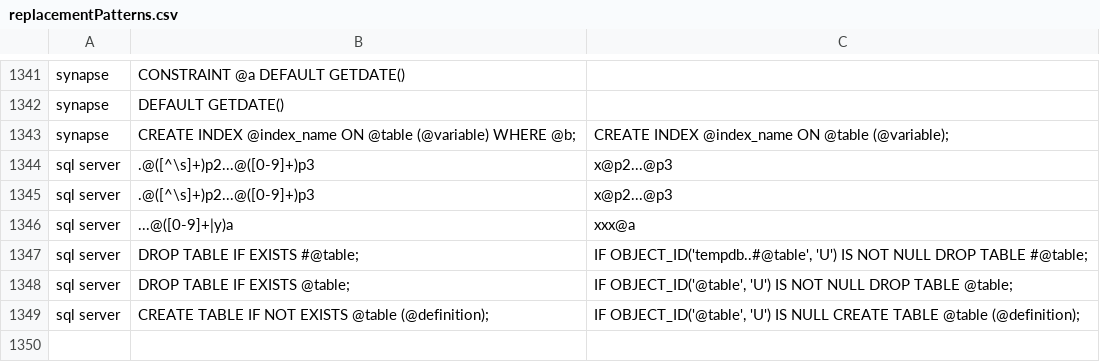
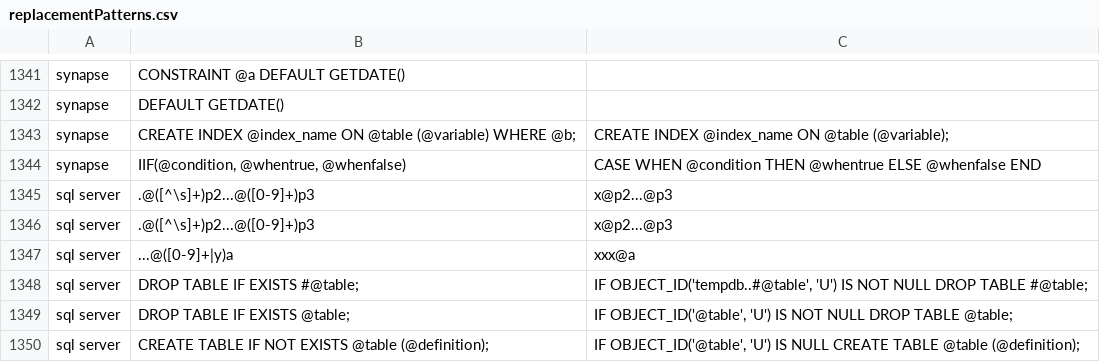
Before and after one commit to alp-os/alp-SqlRender, a CSV file: inst/csv/replacementPatterns.csv, drawn as a sheet; only a part is shown, gaps mark what is left out.

Commit message:
Adding support for `IIF` for Synapse. Fixes #342

```diff
--- a/inst/csv/replacementPatterns.csv
+++ b/inst/csv/replacementPatterns.csv
@@ -1343,2 +1343,3 @@ synapse,"DEFAULT GETDATE()",""
 synapse,CREATE INDEX @index_name ON @table (@variable) WHERE @b;,CREATE INDEX @index_name ON @table (@variable);
+synapse,"IIF(@condition, @whentrue, @whenfalse)","CASE WHEN @condition THEN @whentrue ELSE @whenfalse END"
 sql server,.@([^\s]+)p2...@([0-9]+)p3,x@p2...@p3
```
Also changed, not shown: 2 other files.
